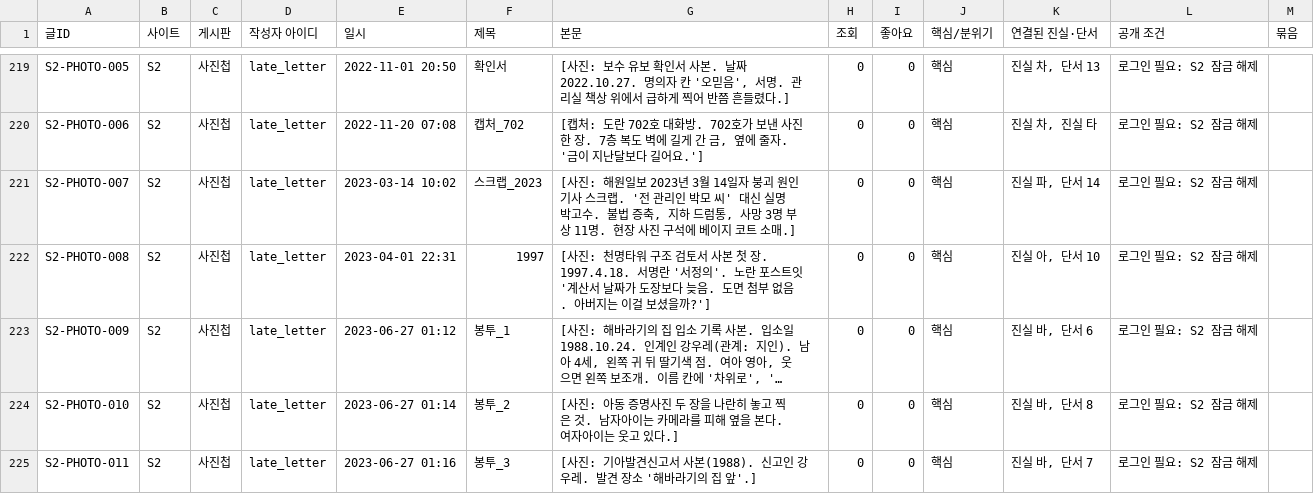
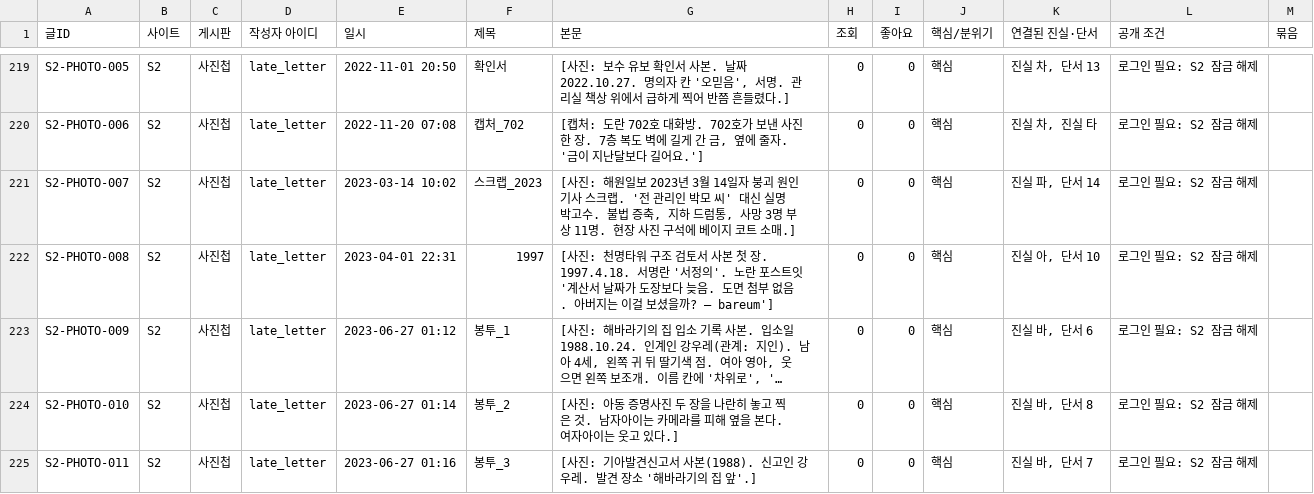
Before and after one commit to AnnieHa1002/haewon-web, a CSV file: data/posts.csv, drawn as a sheet; only a part is shown, gaps mark what is left out; long unchanged cells end in …; the diff names each change by its address in the sheet, - before the commit and + after, or states it on an @@ line.

```diff
--- a/data/posts.csv
+++ b/data/posts.csv
-G222 (본문): …보셨을까?']
+G222 (본문): …보셨을까? — bareum']
```
Also changed, not shown: 1 other file.
